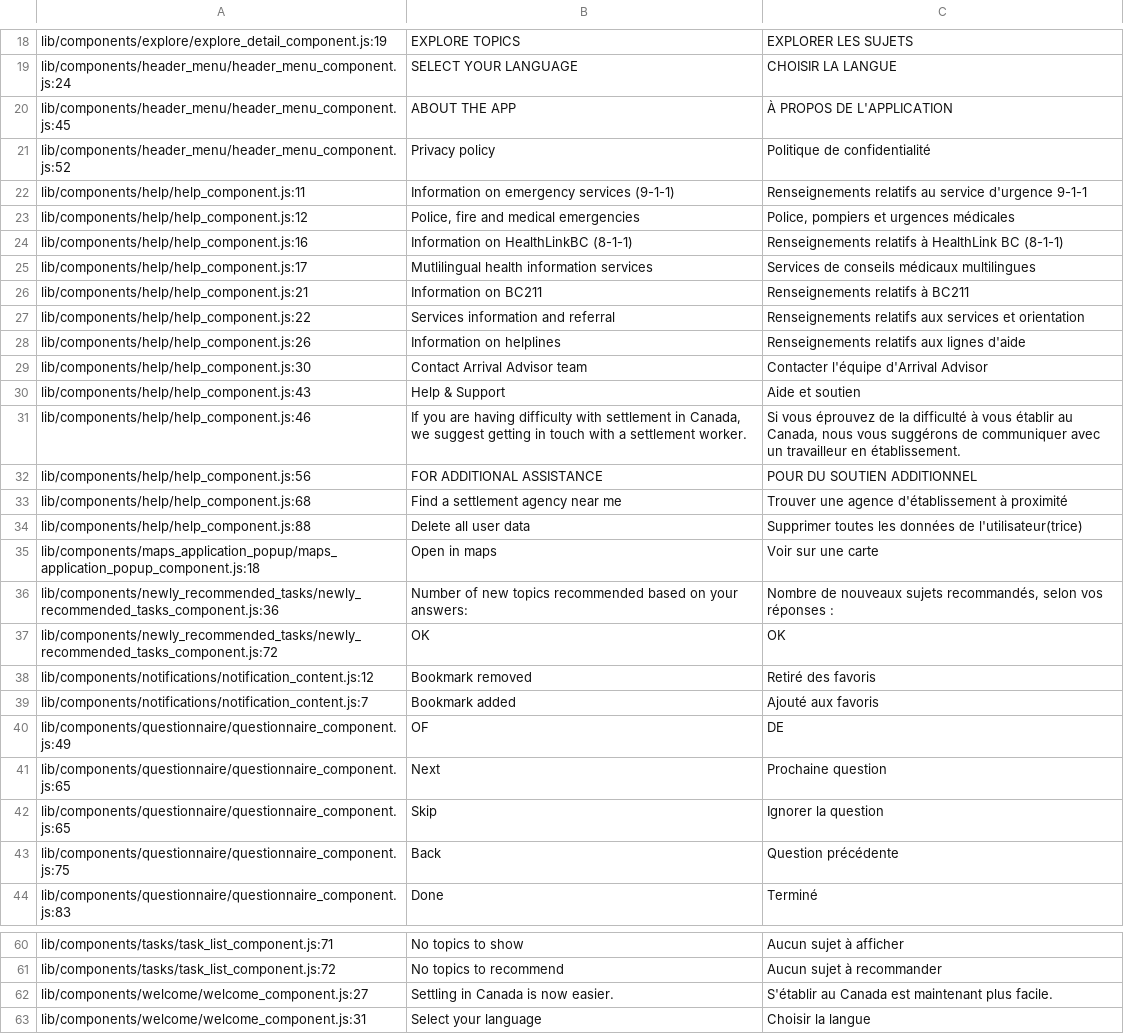
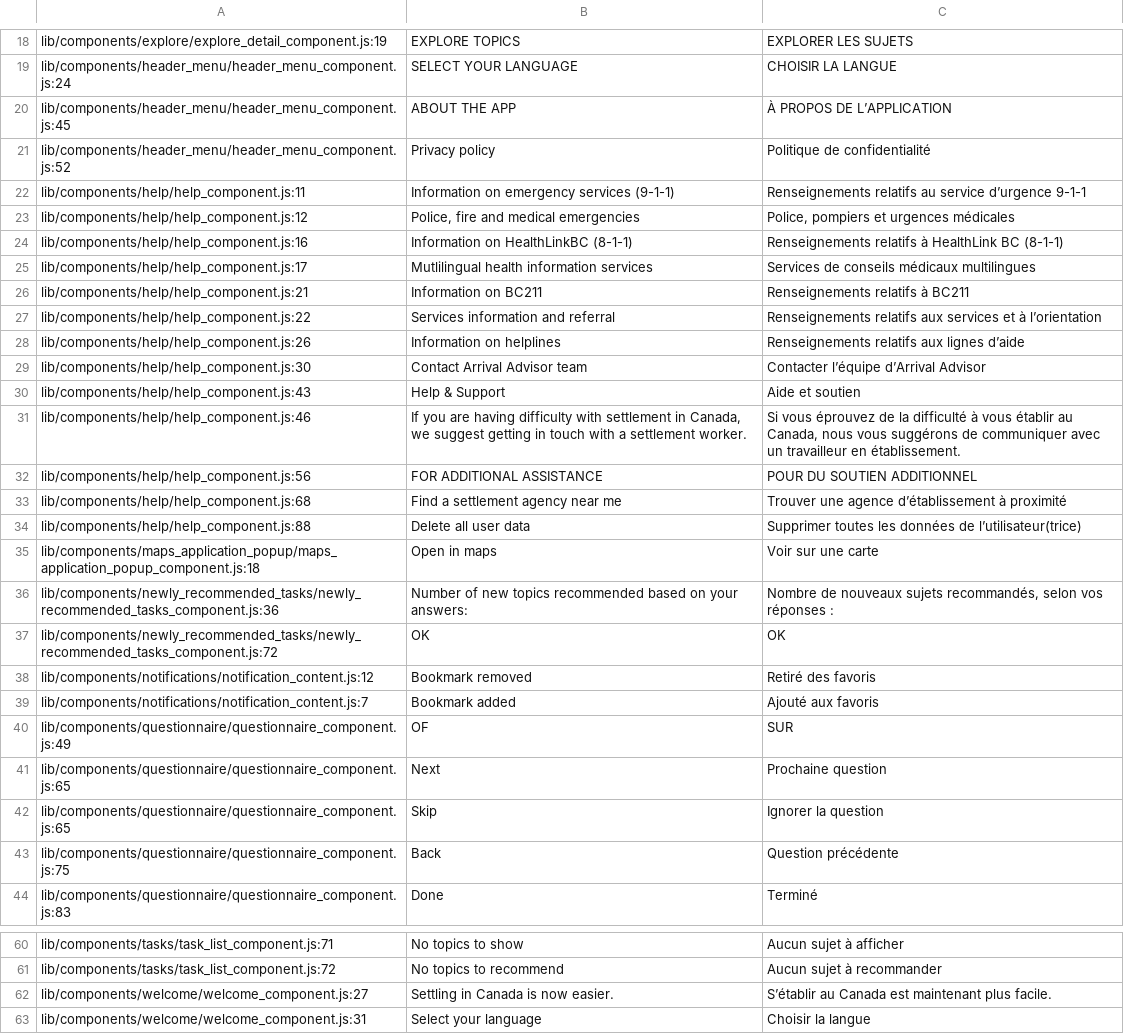
Before and after one commit to pg-irc/pathways-frontend, a CSV file: locale/fr/messages.csv, drawn as a sheet; only a part is shown, gaps mark what is left out; the diff covers the shown part only.

```diff
--- a/locale/fr/messages.csv
+++ b/locale/fr/messages.csv
@@ -19,5 +19,5 @@ lib/components/explore/explore_detail_component.js:19,EXPLORE TOPICS,EXPLORER LE
 lib/components/header_menu/header_menu_component.js:24,SELECT YOUR LANGUAGE,CHOISIR LA LANGUE
-lib/components/header_menu/header_menu_component.js:45,ABOUT THE APP,À PROPOS DE L'APPLICATION
+lib/components/header_menu/header_menu_component.js:45,ABOUT THE APP,À PROPOS DE L’APPLICATION
 lib/components/header_menu/header_menu_component.js:52,Privacy policy,Politique de confidentialité
-lib/components/help/help_component.js:11,Information on emergency services (9-1-1),Renseignements relatifs au service d'urgence 9-1-1
+lib/components/help/help_component.js:11,Information on emergency services (9-1-1),Renseignements relatifs au service d’urgence 9-1-1
 lib/components/help/help_component.js:12,"Police, fire and medical emergencies","Police, pompiers et urgences médicales"
@@ -26,5 +26,5 @@ lib/components/help/help_component.js:17,Mutlilingual health information service
 lib/components/help/help_component.js:21,Information on BC211,Renseignements relatifs à BC211
-lib/components/help/help_component.js:22,Services information and referral,Renseignements relatifs aux services et orientation
-lib/components/help/help_component.js:26,Information on helplines,Renseignements relatifs aux lignes d'aide
-lib/components/help/help_component.js:30,Contact Arrival Advisor team,Contacter l'équipe d'Arrival Advisor
+lib/components/help/help_component.js:22,Services information and referral,Renseignements relatifs aux services et à l’orientation
+lib/components/help/help_component.js:26,Information on helplines,Renseignements relatifs aux lignes d’aide
+lib/components/help/help_component.js:30,Contact Arrival Advisor team,Contacter l’équipe d’Arrival Advisor
 lib/components/help/help_component.js:43,Help & Support,Aide et soutien
@@ -32,4 +32,4 @@ lib/components/help/help_component.js:46,"If you are having difficulty with sett
 lib/components/help/help_component.js:56,FOR ADDITIONAL ASSISTANCE,POUR DU SOUTIEN ADDITIONNEL
-lib/components/help/help_component.js:68,Find a settlement agency near me,Trouver une agence d'établissement à proximité
-lib/components/help/help_component.js:88,Delete all user data,Supprimer toutes les données de l'utilisateur(trice)
+lib/components/help/help_component.js:68,Find a settlement agency near me,Trouver une agence d’établissement à proximité
+lib/components/help/help_component.js:88,Delete all user data,Supprimer toutes les données de l’utilisateur(trice)
 lib/components/maps_application_popup/maps_application_popup_component.js:18,Open in maps,Voir sur une carte
@@ -39,3 +39,3 @@ lib/components/notifications/notification_content.js:12,Bookmark removed,Retiré
 lib/components/notifications/notification_content.js:7,Bookmark added,Ajouté aux favoris
-lib/components/questionnaire/questionnaire_component.js:49,OF,DE
+lib/components/questionnaire/questionnaire_component.js:49,OF,SUR
 lib/components/questionnaire/questionnaire_component.js:65,Next,Prochaine question
@@ -61,3 +61,3 @@ lib/components/tasks/task_list_component.js:71,No topics to show,Aucun sujet à
 lib/components/tasks/task_list_component.js:72,No topics to recommend,Aucun sujet à recommander
-lib/components/welcome/welcome_component.js:27,Settling in Canada is now easier.,S'établir au Canada est maintenant plus facile.
+lib/components/welcome/welcome_component.js:27,Settling in Canada is now easier.,S’établir au Canada est maintenant plus facile.
 lib/components/welcome/welcome_component.js:31,Select your language,Choisir la langue
```
Also changed, not shown: 14 edited cells elsewhere in this file.
